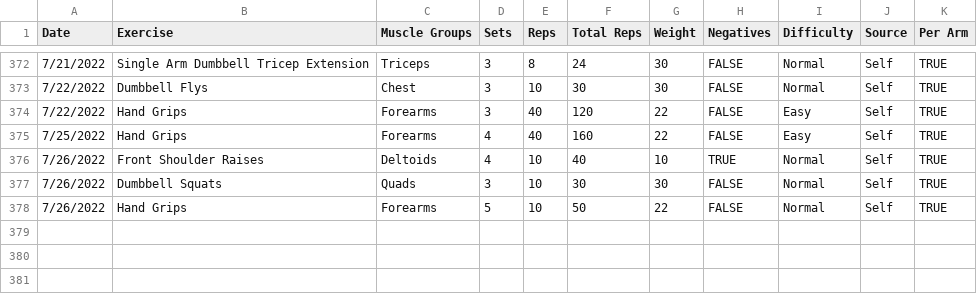
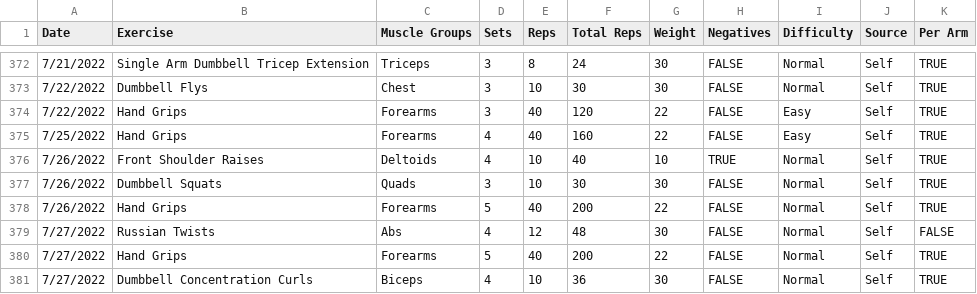
Before and after one commit to jrg94/personal-data, a CSV file: health/weightlifting.csv, drawn as a sheet; only a part is shown, gaps mark what is left out.

Commit message:
Added today's workout

```diff
--- a/health/weightlifting.csv
+++ b/health/weightlifting.csv
@@ -377,2 +377,5 @@ Date,Exercise,Muscle Groups,Sets,Reps,Total Reps,Weight,Negatives,Difficulty,Sou
 7/26/2022,Dumbbell Squats,Quads,3,10,30,30,FALSE,Normal,Self,TRUE
-7/26/2022,Hand Grips,Forearms,5,10,50,22,FALSE,Normal,Self,TRUE
+7/26/2022,Hand Grips,Forearms,5,40,200,22,FALSE,Normal,Self,TRUE
+7/27/2022,Russian Twists,Abs,4,12,48,30,FALSE,Normal,Self,FALSE
+7/27/2022,Hand Grips,Forearms,5,40,200,22,FALSE,Normal,Self,TRUE
+7/27/2022,Dumbbell Concentration Curls,Biceps,4,10,36,30,FALSE,Normal,Self,TRUE
```
